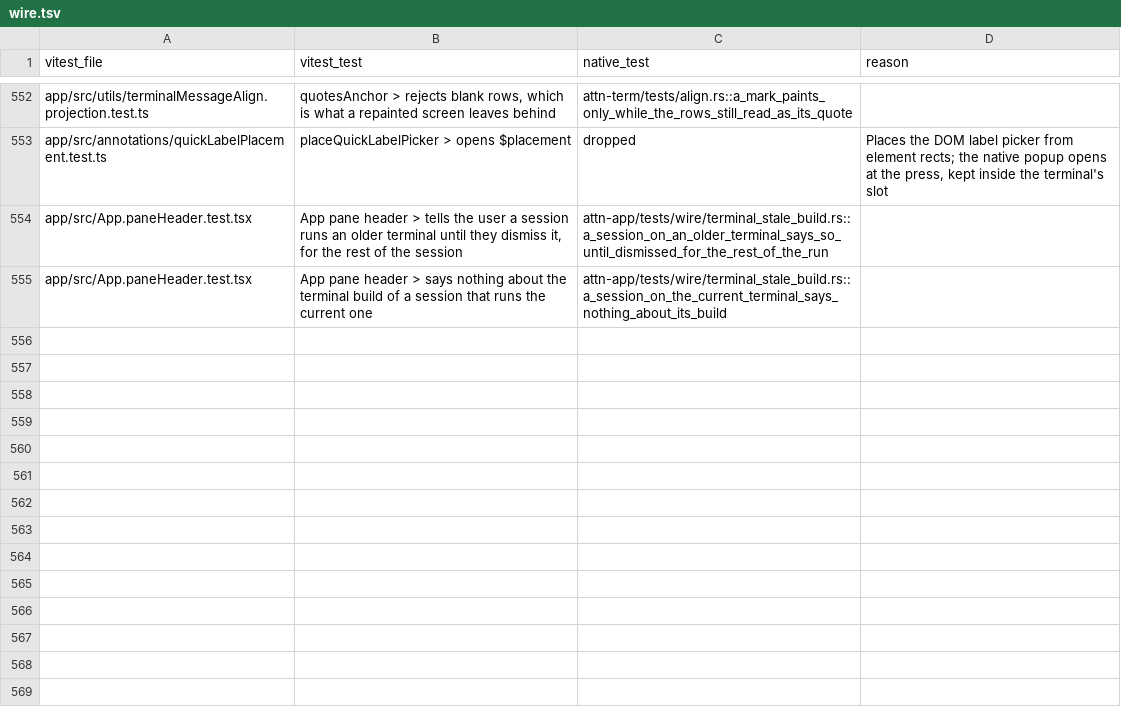
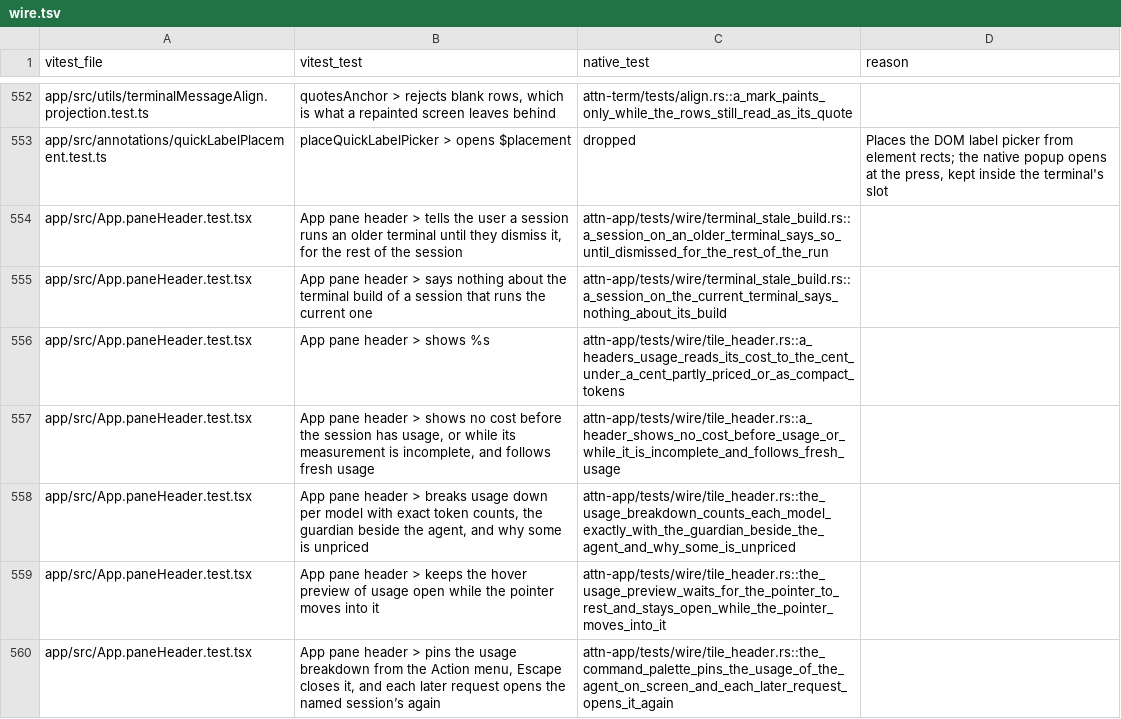
Before and after one commit to SolenesInc/attn, a TSV file: native/parity/wire.tsv, drawn as a sheet; only a part is shown, gaps mark what is left out; the diff names each change by its address in the sheet, - before the commit and + after, or states it on an @@ line.

Commit message:
Show an agent's usage in its native tile header, with a breakdown that hover previews and a press or the palette pins
Attn-Session: 921998a9-7479-4cac-b1b8-61d1c39df855
Attn-Seed: s-086bgb

```diff
--- a/native/parity/wire.tsv
+++ b/native/parity/wire.tsv
+row 556: app/src/App.paneHeader.test.tsx | App pane header > shows %s | attn-app/tests/wire/tile_header.rs::a_headers_usage_reads_its_cost_to_the_cent_under_a_cent_partly_priced_or_as_compact_tokens
+row 557: app/src/App.paneHeader.test.tsx | App pane header > shows no cost before the session has usage, or while its measurement is incomplete, and follows fresh usage | attn-app/tests/wire/tile_header.rs::a_header_shows_no_cost_before_usage_or_while_it_is_incomplete_and_follows_fresh_usage
+row 558: app/src/App.paneHeader.test.tsx | App pane header > breaks usage down per model with exact token counts, the guardian beside the agent, and why some is unpriced | attn-app/tests/wire/tile_header.rs::the_usage_breakdown_counts_each_model_exactly_with_the_guardian_beside_the_agent_and_why_some_is_unpriced
+row 559: app/src/App.paneHeader.test.tsx | App pane header > keeps the hover preview of usage open while the pointer moves into it | attn-app/tests/wire/tile_header.rs::the_usage_preview_waits_for_the_pointer_to_rest_and_stays_open_while_the_pointer_moves_into_it
+row 560: app/src/App.paneHeader.test.tsx | App pane header > pins the usage breakdown from the Action menu, Escape closes it, and each later request opens the named session’s again | attn-app/tests/wire/tile_header.rs::the_command_palette_pins_the_usage_of_the_agent_on_screen_and_each_later_request_opens_it_again
```
Also changed, not shown: 11 other files.
